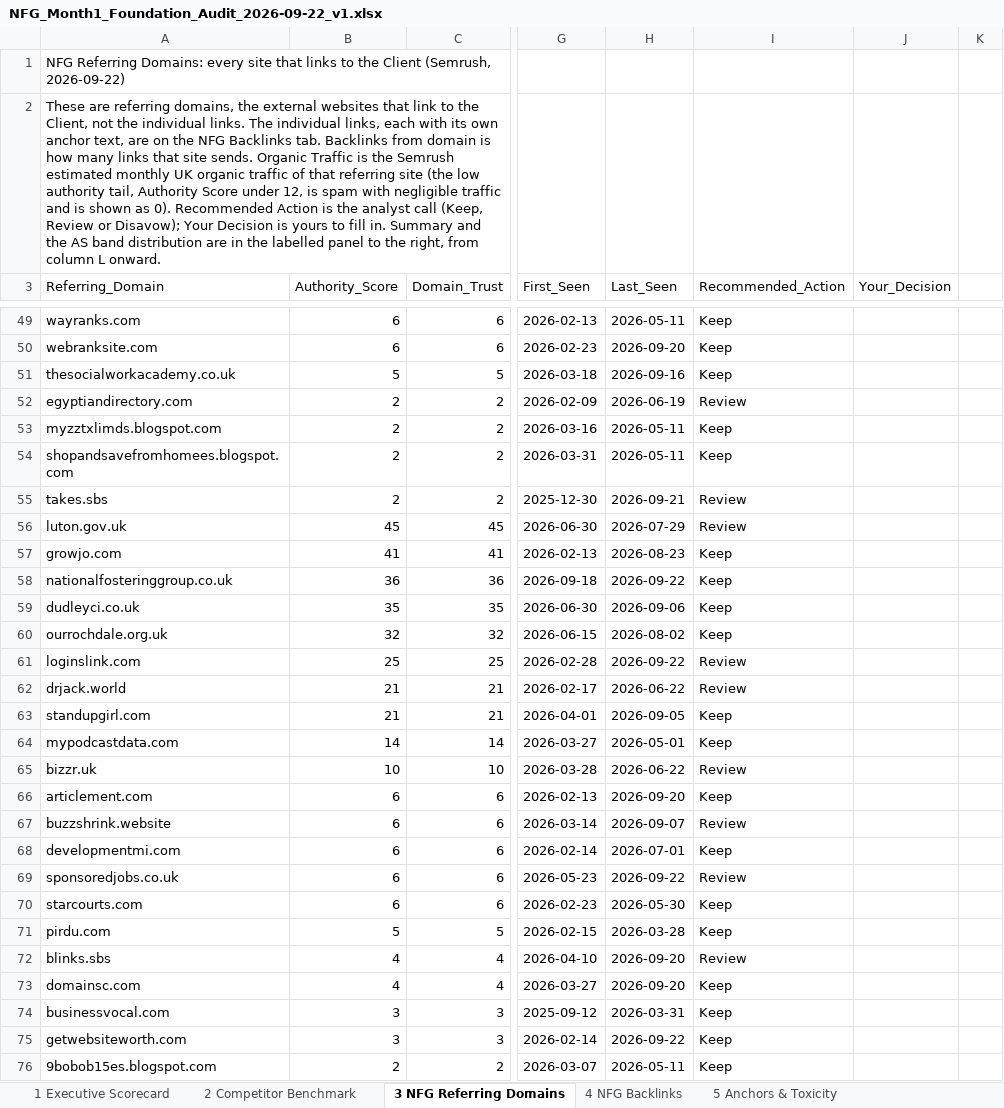
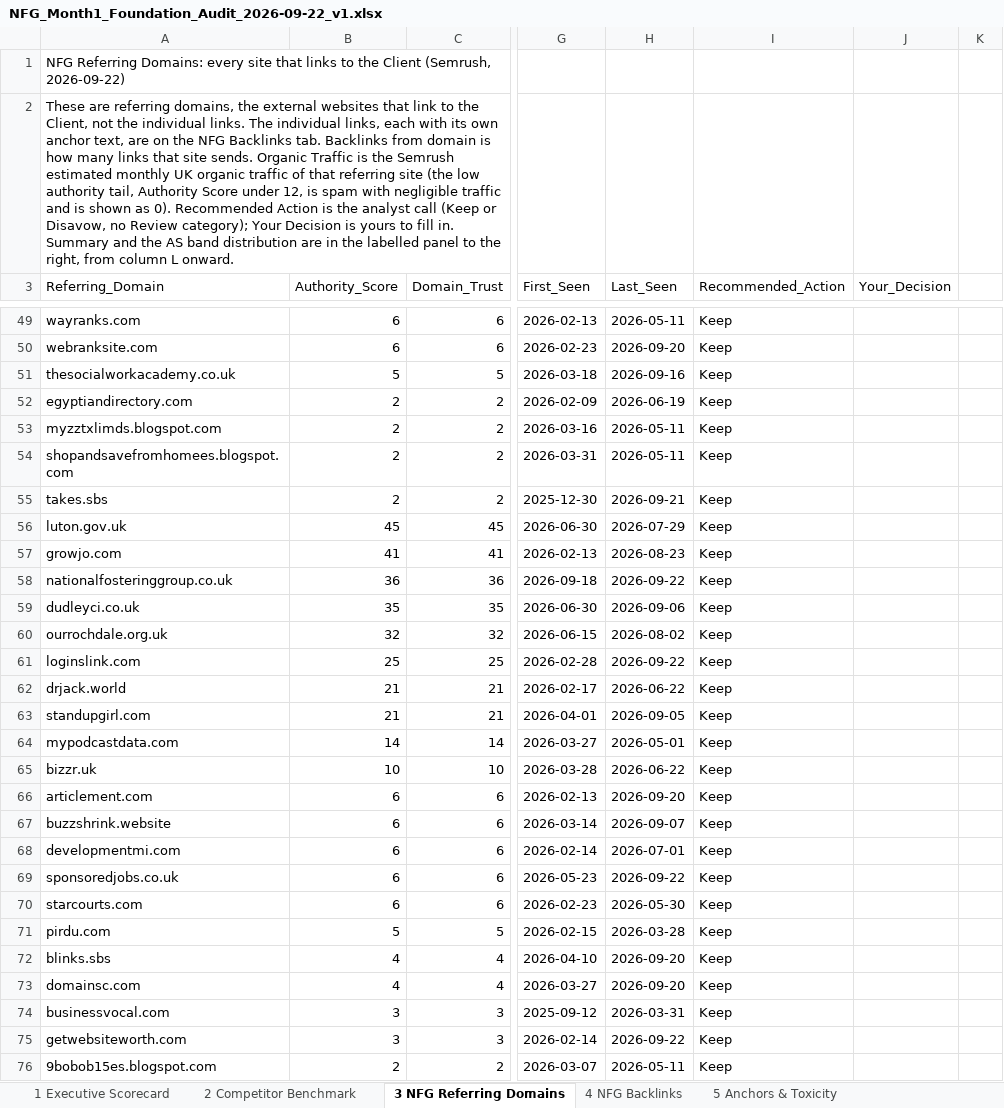
Before and after one commit to fahadahmad-ship-it/test, an Excel workbook: NFG_Month1_Foundation_Audit_2026-09-22_v1.xlsx, sheet 3 NFG Referring Domains, drawn as a sheet; only a part is shown, gaps mark what is left out; values as stored, in another font and other column widths than the file's, no cell formats; conditional formats not drawn; the diff covers the shown part only; the diff names each change by its address in the sheet, - before the commit and + after, or states it on an @@ line.

```diff
--- a/NFG_Month1_Foundation_Audit_2026-09-22_v1.xlsx (sheet 3 NFG Referring Domains)
+++ b/NFG_Month1_Foundation_Audit_2026-09-22_v1.xlsx (sheet 3 NFG Referring Domains)
-A2 (Referring_Domain): …analyst call (Keep, Review or Disavow); Your Decision…
+A2 (Referring_Domain): …analyst call (Keep or Disavow, no Review category); Your Decision…
-I52 (Recommended_Action): Review
+I52 (Recommended_Action): Keep
-I55:I56 (Recommended_Action): Review
+I55:I56 (Recommended_Action): Keep
-I61:I62 (Recommended_Action): Review
+I61:I62 (Recommended_Action): Keep
-I65 (Recommended_Action): Review
+I65 (Recommended_Action): Keep
-I67 (Recommended_Action): Review
+I67 (Recommended_Action): Keep
-I69 (Recommended_Action): Review
+I69 (Recommended_Action): Keep
-I72 (Recommended_Action): Review
+I72 (Recommended_Action): Keep
```
Also changed, not shown: 52 edited cells elsewhere in this sheet, sheet 4 NFG Backlinks, sheet 11 Priority Target List, sheet 7 Backlink Gap Targets, cell formats, 2 other files.
